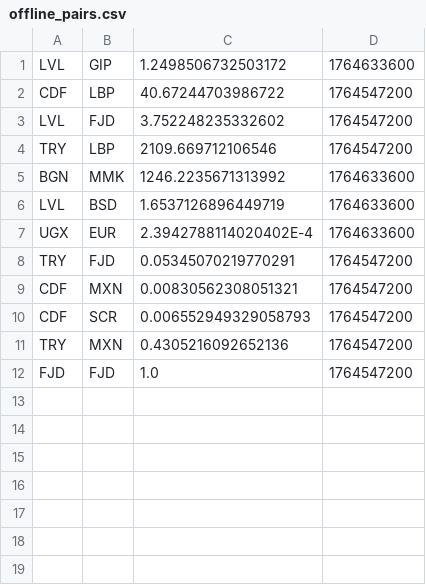
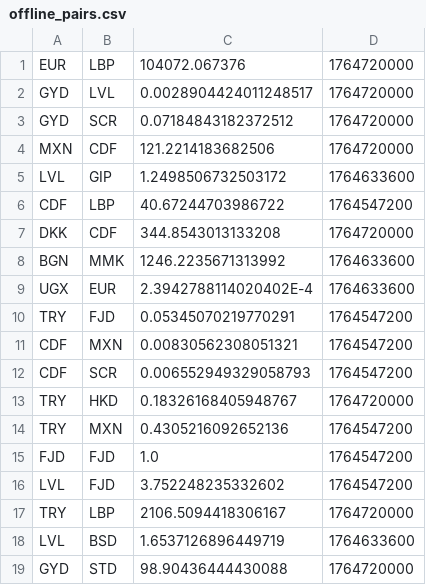
Before and after one commit to houssamyaacoub/currency-converter, a CSV file: offline_pairs.csv, drawn as a sheet.

```diff
--- a/offline_pairs.csv
+++ b/offline_pairs.csv
@@ -1,7 +1,9 @@
+EUR,LBP,104072.067376,1764720000
+GYD,LVL,0.0028904424011248517,1764720000
+GYD,SCR,0.07184843182372512,1764720000
+MXN,CDF,121.2214183682506,1764720000
 LVL,GIP,1.2498506732503172,1764633600
 CDF,LBP,40.67244703986722,1764547200
-LVL,FJD,3.752248235332602,1764547200
-TRY,LBP,2109.669712106546,1764547200
+DKK,CDF,344.8543013133208,1764720000
 BGN,MMK,1246.2235671313992,1764633600
-LVL,BSD,1.6537126896449719,1764633600
 UGX,EUR,2.3942788114020402E-4,1764633600
@@ -10,3 +12,8 @@ CDF,MXN,0.00830562308051321,1764547200
 CDF,SCR,0.006552949329058793,1764547200
+TRY,HKD,0.18326168405948767,1764720000
 TRY,MXN,0.4305216092652136,1764547200
 FJD,FJD,1.0,1764547200
+LVL,FJD,3.752248235332602,1764547200
+TRY,LBP,2106.5094418306167,1764720000
+LVL,BSD,1.6537126896449719,1764633600
+GYD,STD,98.90436444430088,1764720000
```
Also changed, not shown: 1 other file.
